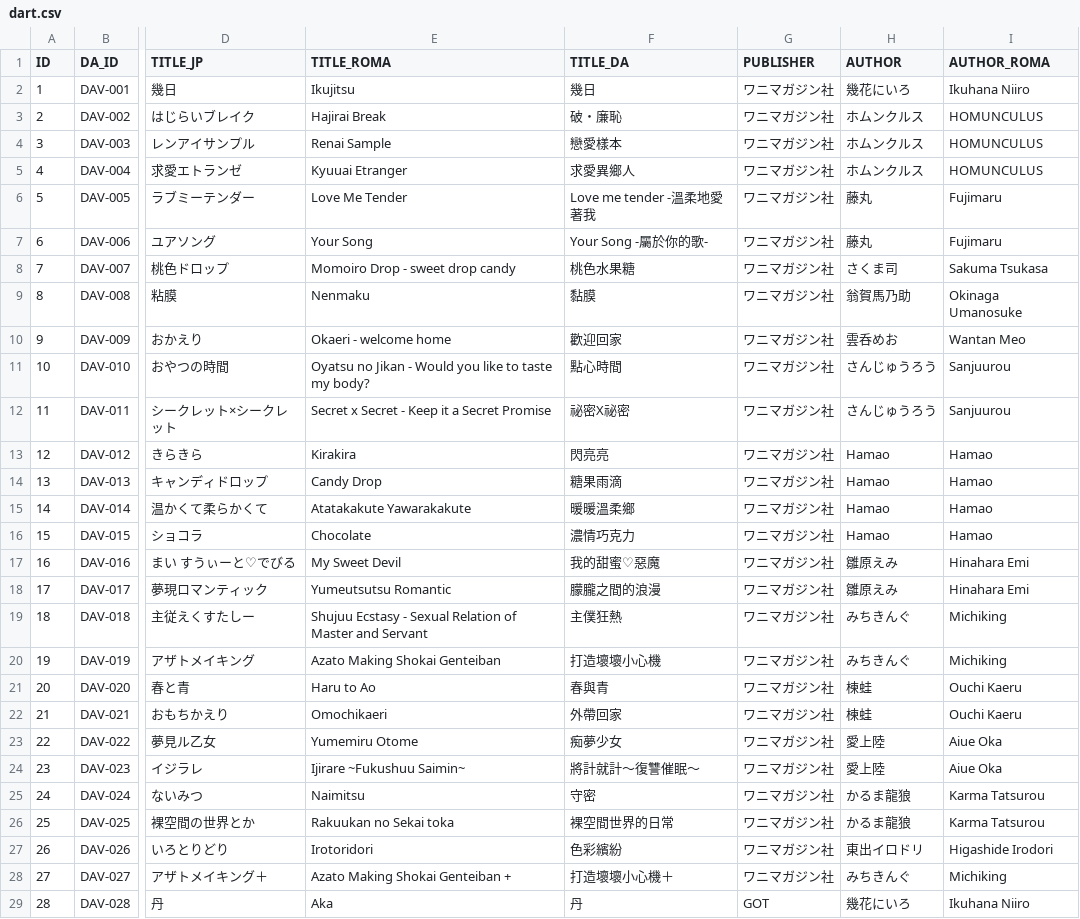
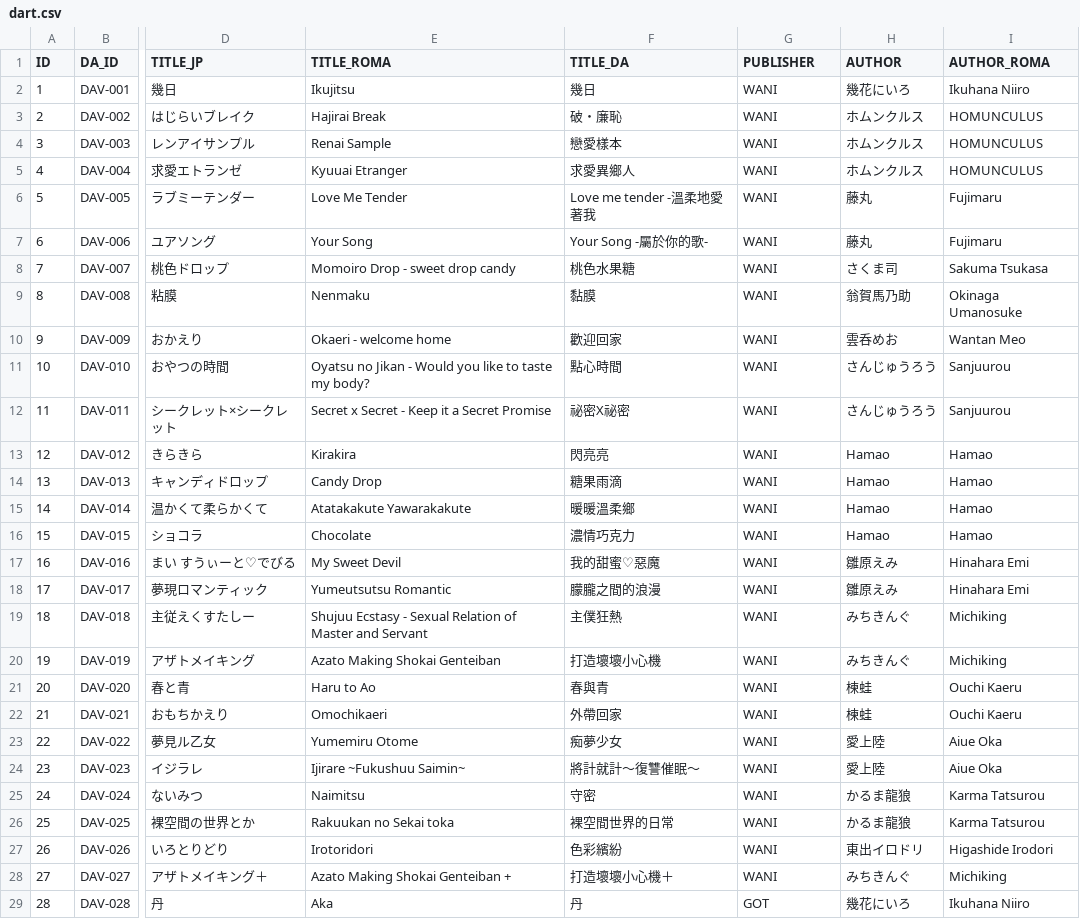
Before and after one commit to K4W1H0R53/tankoubon, a CSV file: dart.csv, drawn as a sheet; only a part is shown, gaps mark what is left out; the diff names each change by its address in the sheet, - before the commit and + after, or states it on an @@ line.

Commit message:
Update dart.csv

```diff
--- a/dart.csv
+++ b/dart.csv
-G2:G28 (PUBLISHER): ワニマガジン社
+G2:G28 (PUBLISHER): WANI
```
